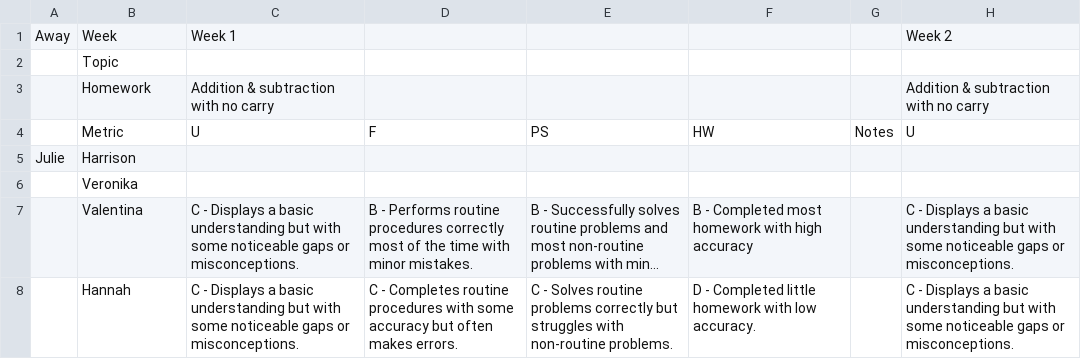
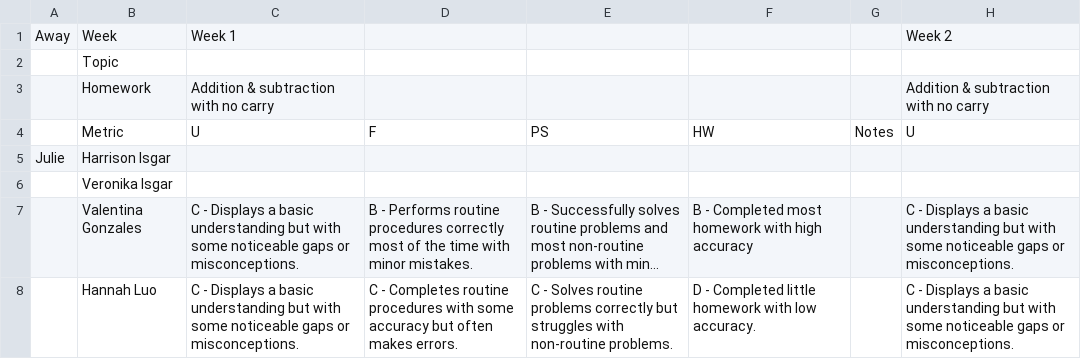
Before and after one commit to Zyphias/cmc-report-generation, a CSV file: src/csv_store/24t3s1.csv, drawn as a sheet; only a part is shown; long unchanged cells end in …; the diff names each change by its address in the sheet, - before the commit and + after, or states it on an @@ line.

```diff
--- a/src/csv_store/24t3s1.csv
+++ b/src/csv_store/24t3s1.csv
-B5: Harrison
+B5: Harrison Isgar
-B6: Veronika
+B6: Veronika Isgar
-B7: Valentina
+B7: Valentina Gonzales
-B8: Hannah
+B8: Hannah Luo
```
Also changed, not shown: src/csv_store/24t3s2.csv.
